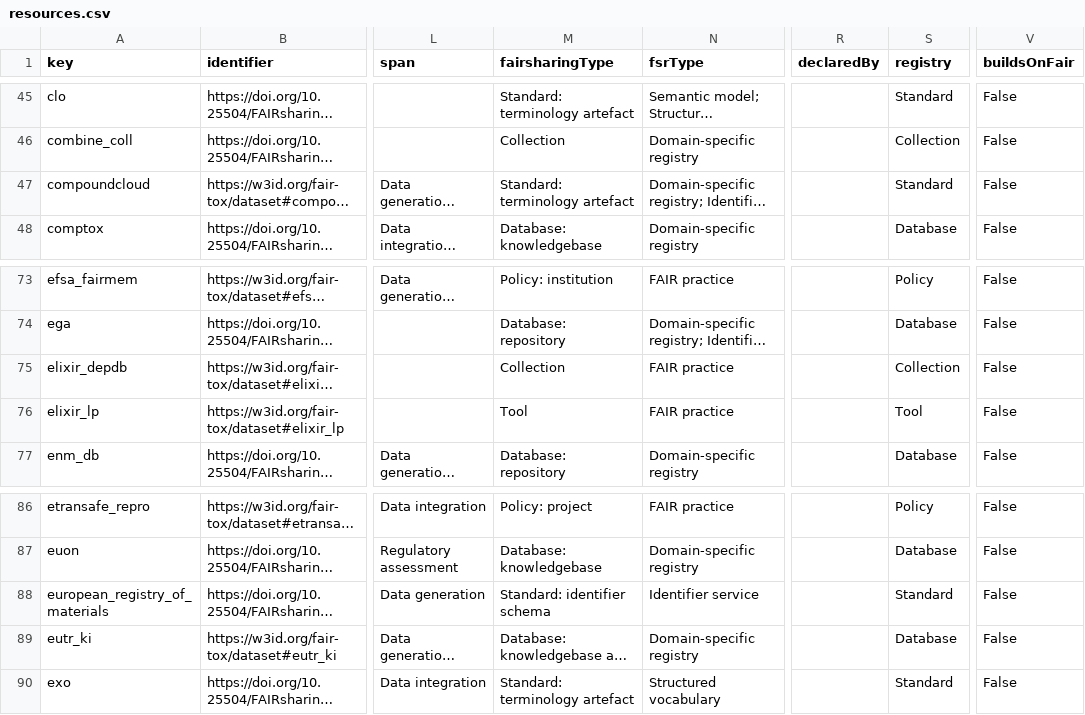
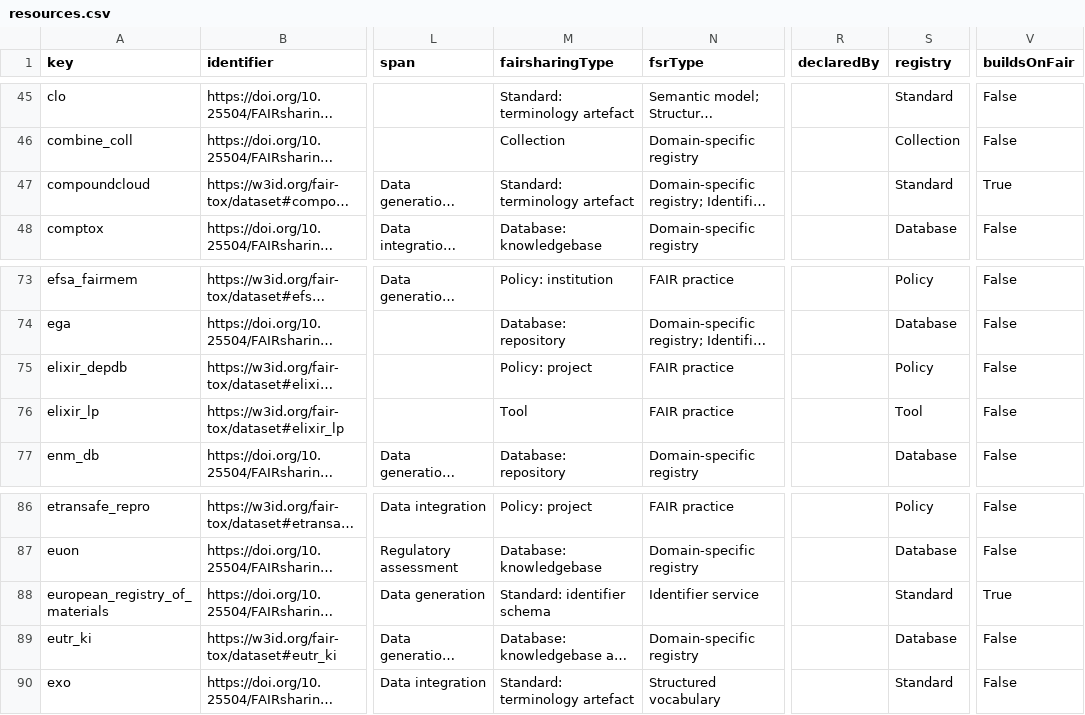
Before and after one commit to johannehouweling/FAIR-implementation-ecosystem-toxicology-timeline, a CSV file: resources.csv, drawn as a sheet; only a part is shown, gaps mark what is left out; long unchanged cells end in …; the diff names each change by its address in the sheet, - before the commit and + after, or states it on an @@ line.

```diff
--- a/resources.csv
+++ b/resources.csv
-V47 (buildsOnFair): False
+V47 (buildsOnFair): True
-M75 (fairsharingType): Collection
+M75 (fairsharingType): Policy: project
-S75 (registry): Collection
+S75 (registry): Policy
-V88 (buildsOnFair): False
+V88 (buildsOnFair): True
```
Also changed, not shown: relations.csv, 5 other files.
